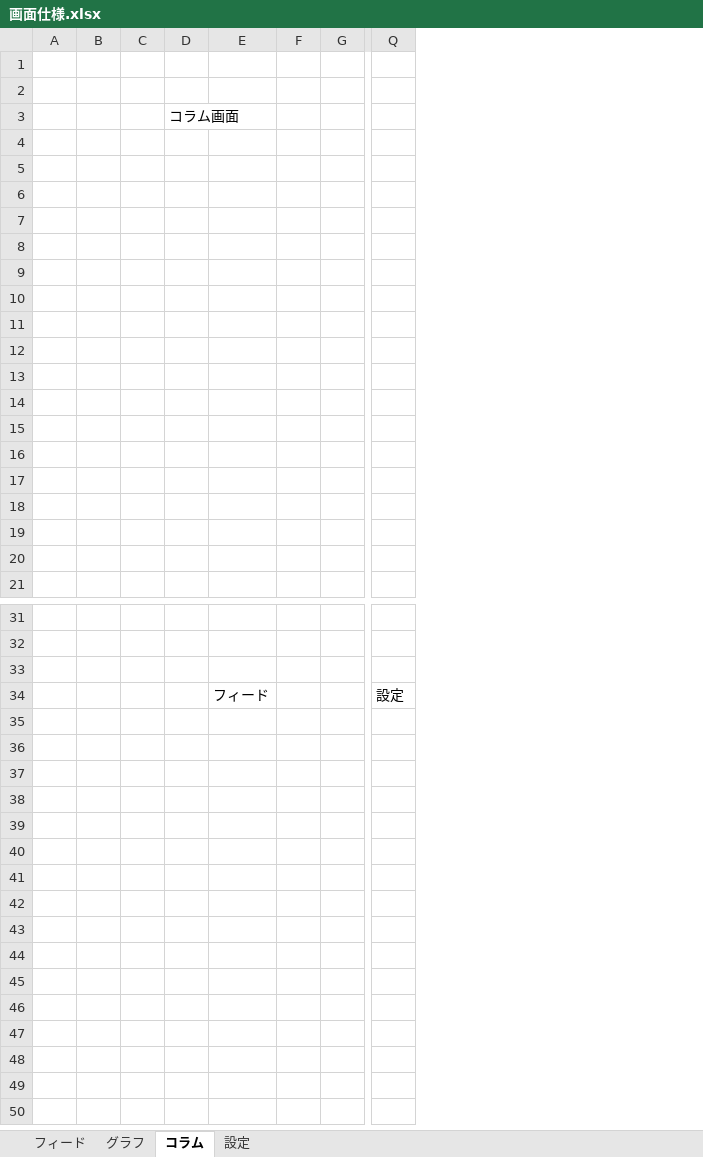
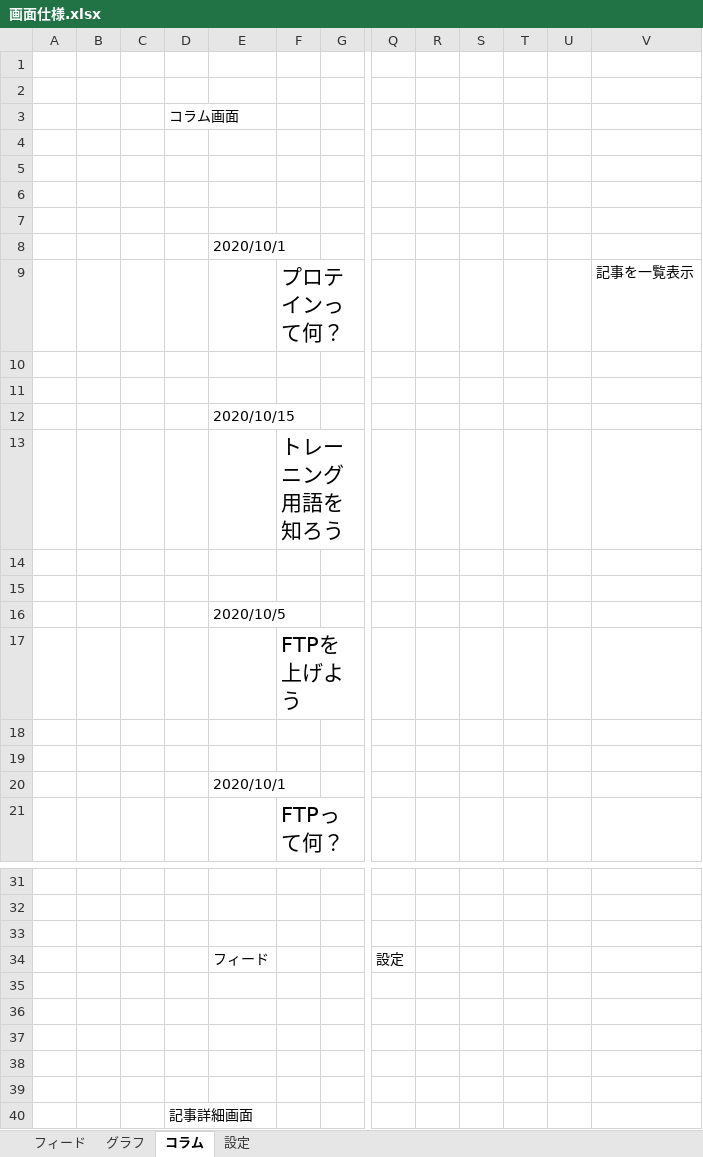
Before and after one commit to N-ei/Test, an Excel workbook: 画面仕様.xlsx, sheet コラム, drawn as a sheet; only a part is shown, gaps mark what is left out; values as stored, in another font and other column widths than the file's, no borders; charts and pictures not drawn; removed rows and columns are numbered as before the commit, all else as after; rows hold the shown columns only; the diff names each change by its address in the sheet, - before the commit and + after, or states it on an @@ line.

```diff
--- a/画面仕様.xlsx (sheet コラム)
+++ b/画面仕様.xlsx (sheet コラム)
-column F, empty
+column F, row 9: プロテインって何？; row 13: トレーニング用語を知ろう; rows 17-21: FTPを上げよう |  |  |  | FTPって何？
+column R, empty
+column S, empty
+column T, empty
+column U, empty
+column V, row 9: 記事を一覧表示
+row 8:  |  |  |  | 2020/10/1
-row 9: (empty)
+row 9:  |  |  |  |  | プロテインって何？ |  |  |  |  |  |  | 記事を一覧表示
+row 12:  |  |  |  | 2020/10/15
+row 16:  |  |  |  | 2020/10/5
-E20: (empty)
+E20: 2020/10/1
-row 18: (empty)
-row 19: (empty)
-row 20: (empty)
+row 35: (empty)
+row 36: (empty)
+row 37: (empty)
+row 38: (empty)
+row 39: (empty)
+row 40:  |  |  | 記事詳細画面
```
Also changed, not shown: sheet グラフ, sheet フィード, sheet 設定, charts or pictures.
